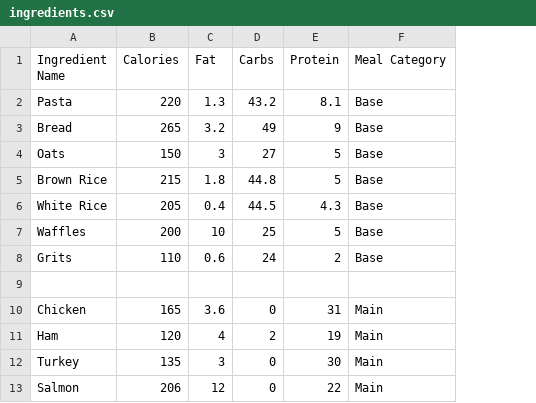
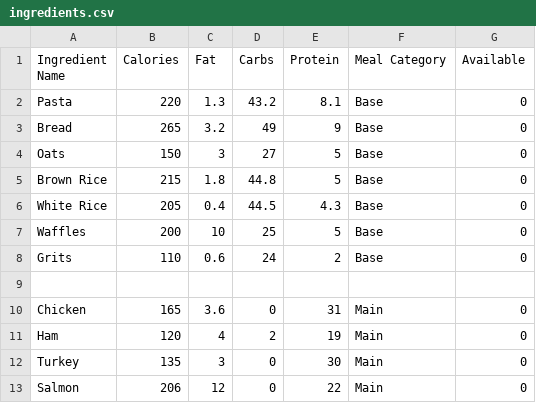
Before and after one commit to brooksberry10/py_SmartRecipe, a CSV file: ingredients.csv, drawn as a sheet; only a part is shown; the diff names each change by its address in the sheet, - before the commit and + after, or states it on an @@ line.

Commit message:
Update ingredients.csv
added an extra column, defaulted at 0, but if the user has it, it will be a 1

```diff
--- a/ingredients.csv
+++ b/ingredients.csv
+column G (Available), rows 2-13: 0 | 0 | 0 | 0 | 0 | 0 | 0 |  | 0 | 0 | 0 | 0
```
